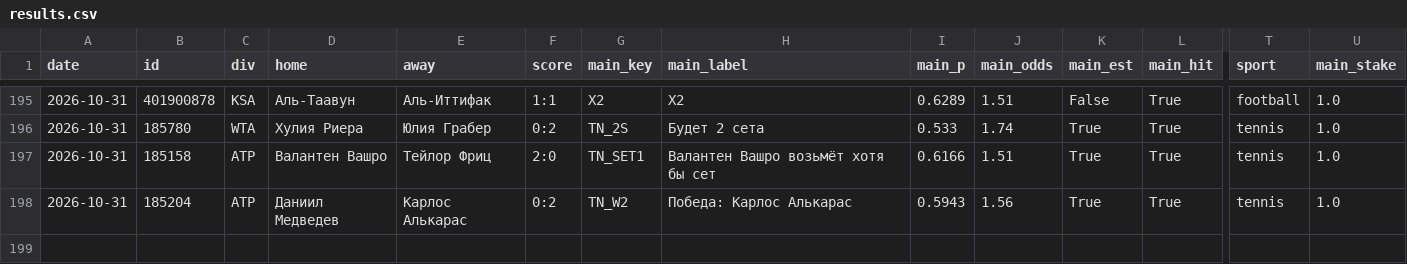
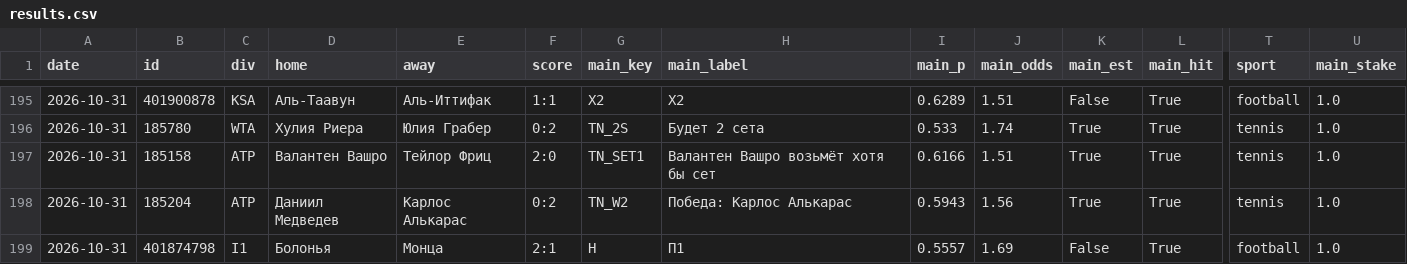
Before and after one commit to horoooos/betbot, a CSV file: data/results.csv, drawn as a sheet; only a part is shown, gaps mark what is left out; rows hold the shown columns only; the diff names each change by its address in the sheet, - before the commit and + after, or states it on an @@ line.

```diff
--- a/data/results.csv
+++ b/data/results.csv
+row 199: 2026-10-31 | 401874798 | I1 | Болонья | Монца | 2:1 | H | П1 | 0.5557 | 1.69 | False | True | football | 1.0
```
Also changed, not shown: 5 other files.
